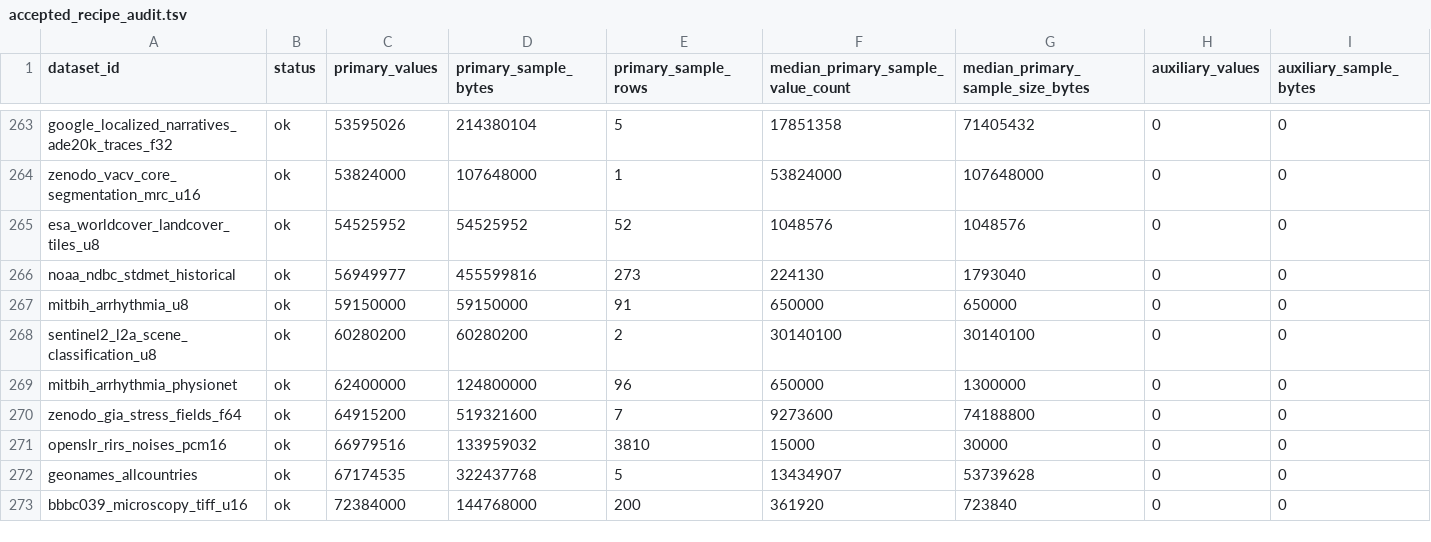
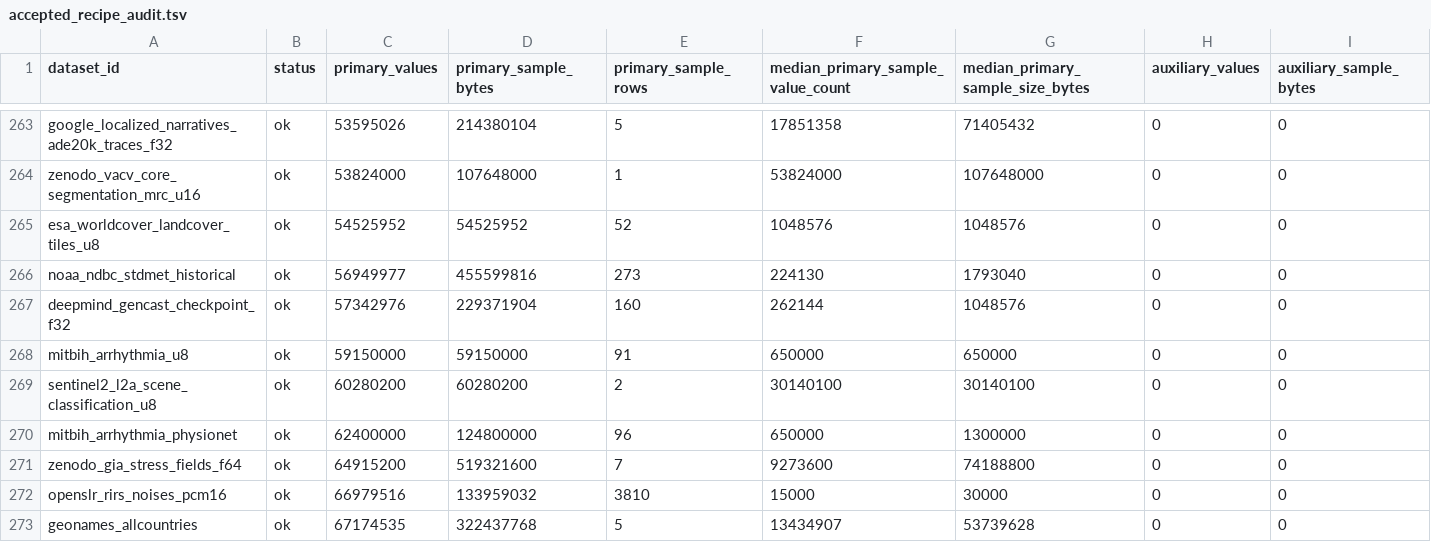
Before and after one commit to Cyan4973/public_datasets_collection, a TSV file: reports/accepted_recipe_audit.tsv, drawn as a sheet; only a part is shown, gaps mark what is left out; the shorter side is filled out with more unchanged rows; rows hold the shown columns only; the diff names each change by its address in the sheet, - before the commit and + after, or states it on an @@ line.

```diff
--- a/reports/accepted_recipe_audit.tsv
+++ b/reports/accepted_recipe_audit.tsv
+row 267: deepmind_gencast_checkpoint_f32 | ok | 57342976 | 229371904 | 160 | 262144 | 1048576 | 0 | 0
```
Also changed, not shown: attempts/dataset_status.tsv, 9 other files.
